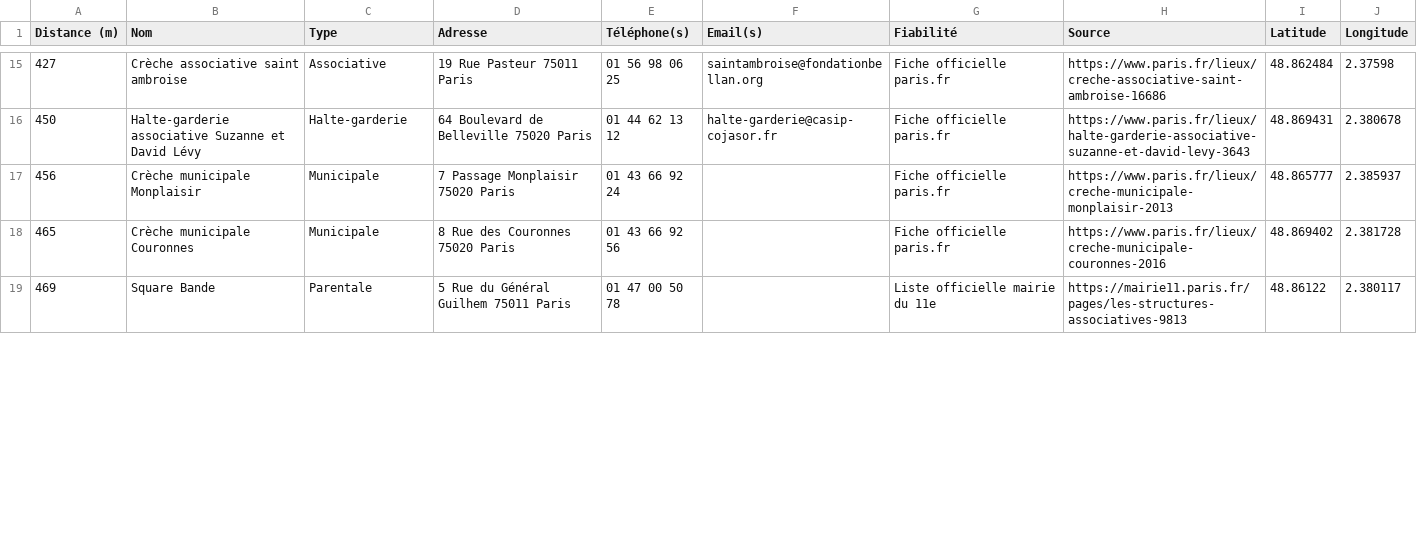
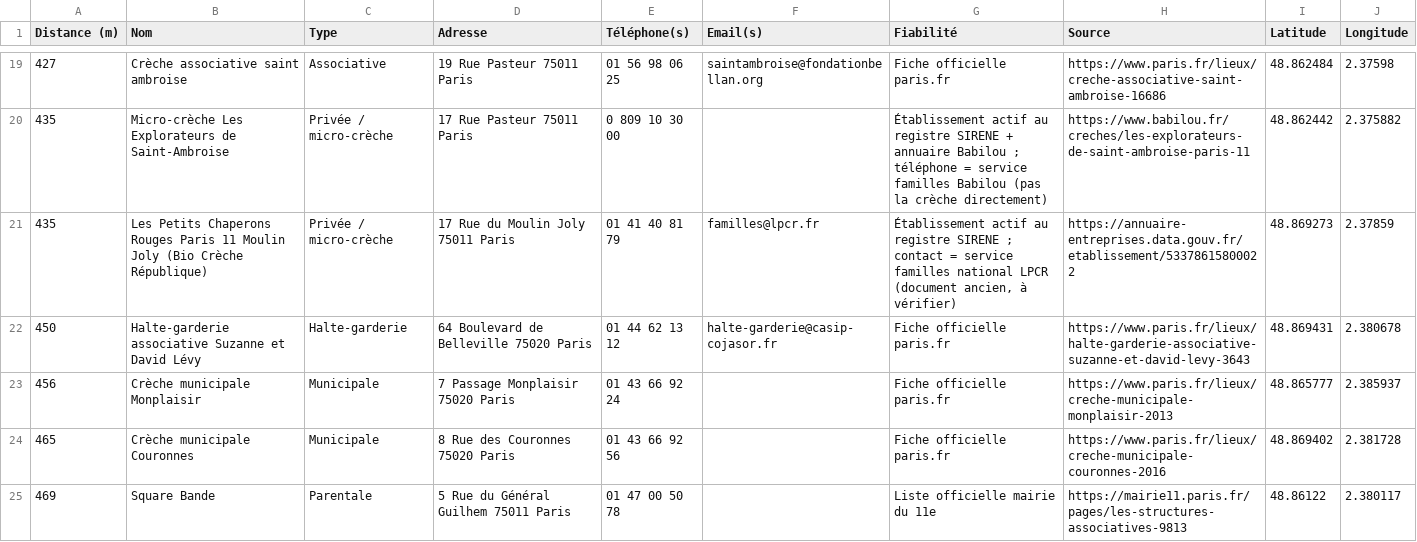
Before and after one commit to germainvelard/test, a CSV file: creches-villa-gaudelet/creches.csv, drawn as a sheet; only a part is shown, gaps mark what is left out; the diff covers the shown part only.

```diff
--- a/creches-villa-gaudelet/creches.csv
+++ b/creches-villa-gaudelet/creches.csv
@@ -15,2 +19,4 @@
 427;Crèche associative saint ambroise;Associative;19 Rue Pasteur 75011 Paris;01 56 98 06 25;saintambroise@fondationbellan.org;Fiche officielle paris.fr;https://www.paris.fr/lieux/creche-associative-saint-ambroise-16686;48.862484;2.37598
+435;Micro-crèche Les Explorateurs de Saint-Ambroise;Privée / micro-crèche;17 Rue Pasteur 75011 Paris;0 809 10 30 00;;"Établissement actif au registre SIRENE + annuaire Babilou ; téléphone = service familles Babilou (pas la crèche directement)";https://www.babilou.fr/creches/les-explorateurs-de-saint-ambroise-paris-11;48.862442;2.375882
+435;Les Petits Chaperons Rouges Paris 11 Moulin Joly (Bio Crèche République);Privée / micro-crèche;17 Rue du Moulin Joly 75011 Paris;01 41 40 81 79;familles@lpcr.fr;"Établissement actif au registre SIRENE ; contact = service familles national LPCR (document ancien, à vérifier)";https://annuaire-entreprises.data.gouv.fr/etablissement/53378615800022;48.869273;2.37859
 450;Halte-garderie associative Suzanne et David Lévy;Halte-garderie;64 Boulevard de Belleville 75020 Paris;01 44 62 13 12;halte-garderie@casip-cojasor.fr;Fiche officielle paris.fr;https://www.paris.fr/lieux/halte-garderie-associative-suzanne-et-david-levy-3643;48.869431;2.380678
```
Also changed, not shown: 16 added rows, 1 removed row and 13 edited cells elsewhere in this file, 3 other files.
